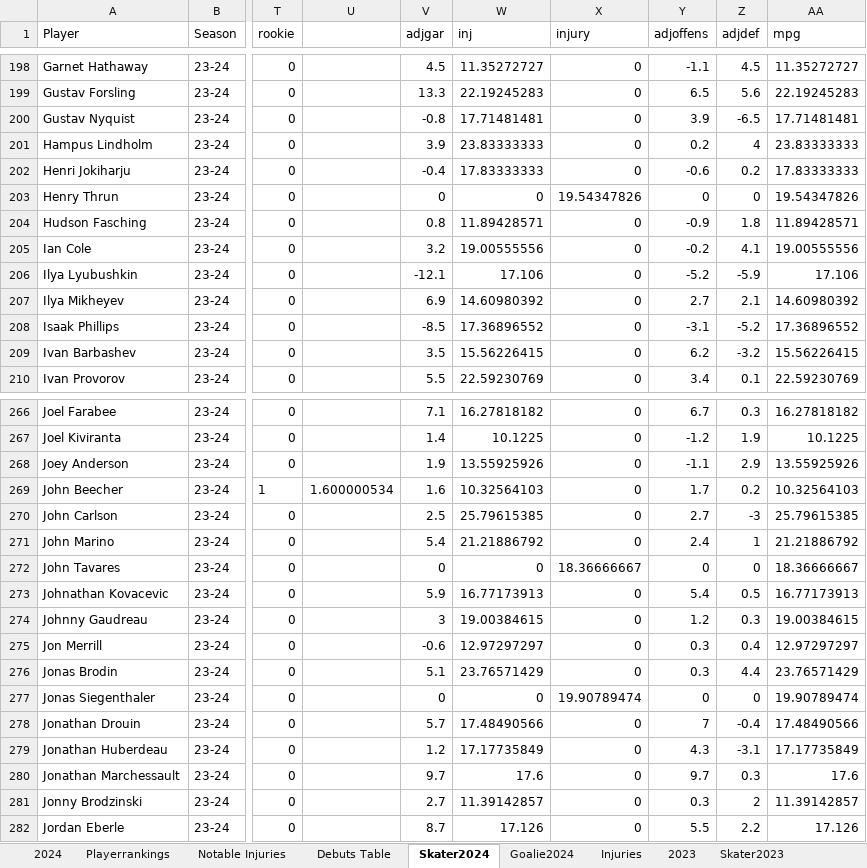
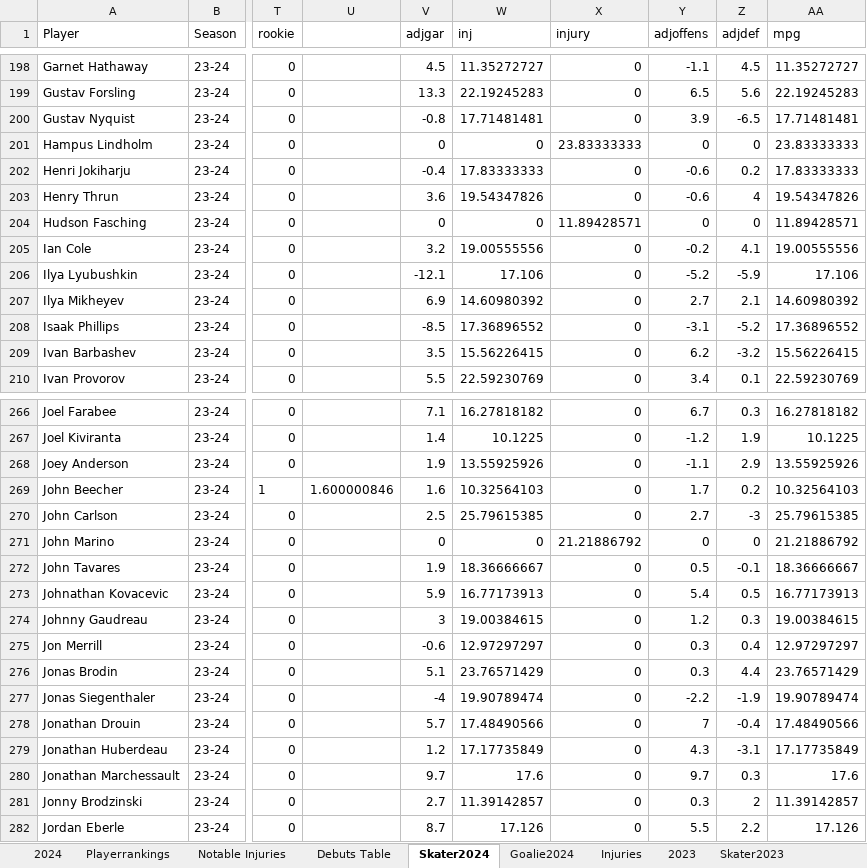
Before and after one commit to TeslaTruther/Hockey-Model, an Excel workbook: nhlgar.xlsx, sheet Skater2024, drawn as a sheet; only a part is shown, gaps mark what is left out; values as stored, in another font and other column widths than the file's, no borders; the diff covers the shown part only; the diff names each change by its address in the sheet, - before the commit and + after, or states it on an @@ line.

```diff
--- a/nhlgar.xlsx (sheet Skater2024)
+++ b/nhlgar.xlsx (sheet Skater2024)
-V201 (adjgar): 3.9
+V201 (adjgar): 0
-W201 (inj): 23.83333333
+W201 (inj): 0
-X201 (injury): 0
+X201 (injury): 23.83333333
-Y201 (adjoffens): 0.2
+Y201 (adjoffens): 0
-Z201 (adjdef): 4
+Z201 (adjdef): 0
-V203 (adjgar): 0
+V203 (adjgar): 3.6
-W203 (inj): 0
+W203 (inj): 19.54347826
-X203 (injury): 19.54347826
+X203 (injury): 0
-Y203 (adjoffens): 0
+Y203 (adjoffens): -0.6
-Z203 (adjdef): 0
+Z203 (adjdef): 4
-V204 (adjgar): 0.8
+V204 (adjgar): 0
-W204 (inj): 11.89428571
+W204 (inj): 0
-X204 (injury): 0
+X204 (injury): 11.89428571
-Y204 (adjoffens): -0.9
+Y204 (adjoffens): 0
-Z204 (adjdef): 1.8
+Z204 (adjdef): 0
-U269: 1.600000534
+U269: 1.600000846
-V271 (adjgar): 5.4
+V271 (adjgar): 0
-W271 (inj): 21.21886792
+W271 (inj): 0
-X271 (injury): 0
+X271 (injury): 21.21886792
-Y271 (adjoffens): 2.4
+Y271 (adjoffens): 0
-Z271 (adjdef): 1
+Z271 (adjdef): 0
-V272 (adjgar): 0
+V272 (adjgar): 1.9
-W272 (inj): 0
+W272 (inj): 18.36666667
-X272 (injury): 18.36666667
+X272 (injury): 0
-Y272 (adjoffens): 0
+Y272 (adjoffens): 0.5
-Z272 (adjdef): 0
+Z272 (adjdef): -0.1
-V277 (adjgar): 0
+V277 (adjgar): -4
-W277 (inj): 0
+W277 (inj): 19.90789474
-X277 (injury): 19.90789474
+X277 (injury): 0
-Y277 (adjoffens): 0
+Y277 (adjoffens): -2.2
-Z277 (adjdef): 0
+Z277 (adjdef): -1.9
```
Also changed, not shown: 81 edited cells elsewhere in this sheet, sheet Skater Statistics Table, sheet Goalie Statistics Table, sheet Debuts Table, sheet Injuries, sheet Playerrankings, sheet 2024, 2 more sheets, formulas that keep their value, 6 other files.
